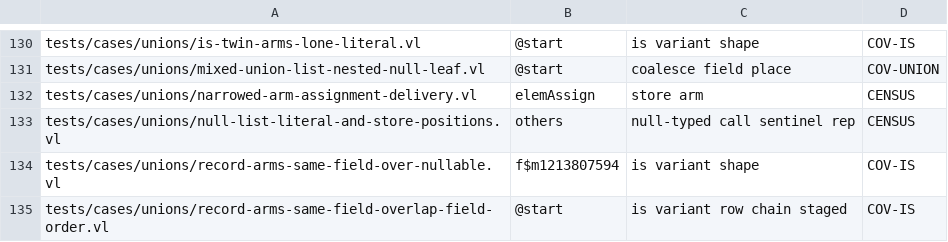
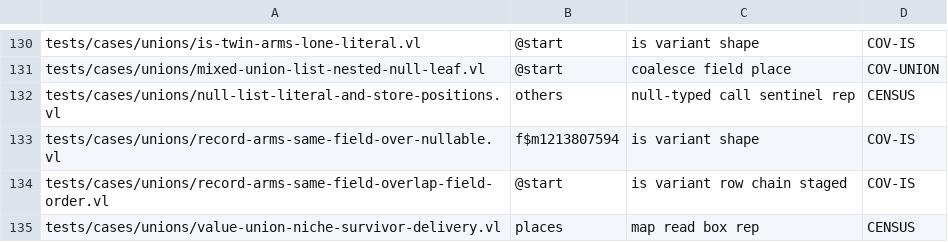
Before and after one commit to voces/vl, a TSV file: scripts/ir-i8-census/holdouts.tsv, drawn as a sheet; only a part is shown, gaps mark what is left out; the shorter side is filled out with more unchanged rows.

```diff
--- a/scripts/ir-i8-census/holdouts.tsv
+++ b/scripts/ir-i8-census/holdouts.tsv
@@ -131,3 +131,2 @@ tests/cases/unions/is-twin-arms-lone-literal.vl	@start	is variant shape	COV-IS
 tests/cases/unions/mixed-union-list-nested-null-leaf.vl	@start	coalesce field place	COV-UNION
-tests/cases/unions/narrowed-arm-assignment-delivery.vl	elemAssign	store arm	CENSUS
 tests/cases/unions/null-list-literal-and-store-positions.vl	others	null-typed call sentinel rep	CENSUS
```
Also changed, not shown: 3 other files.
